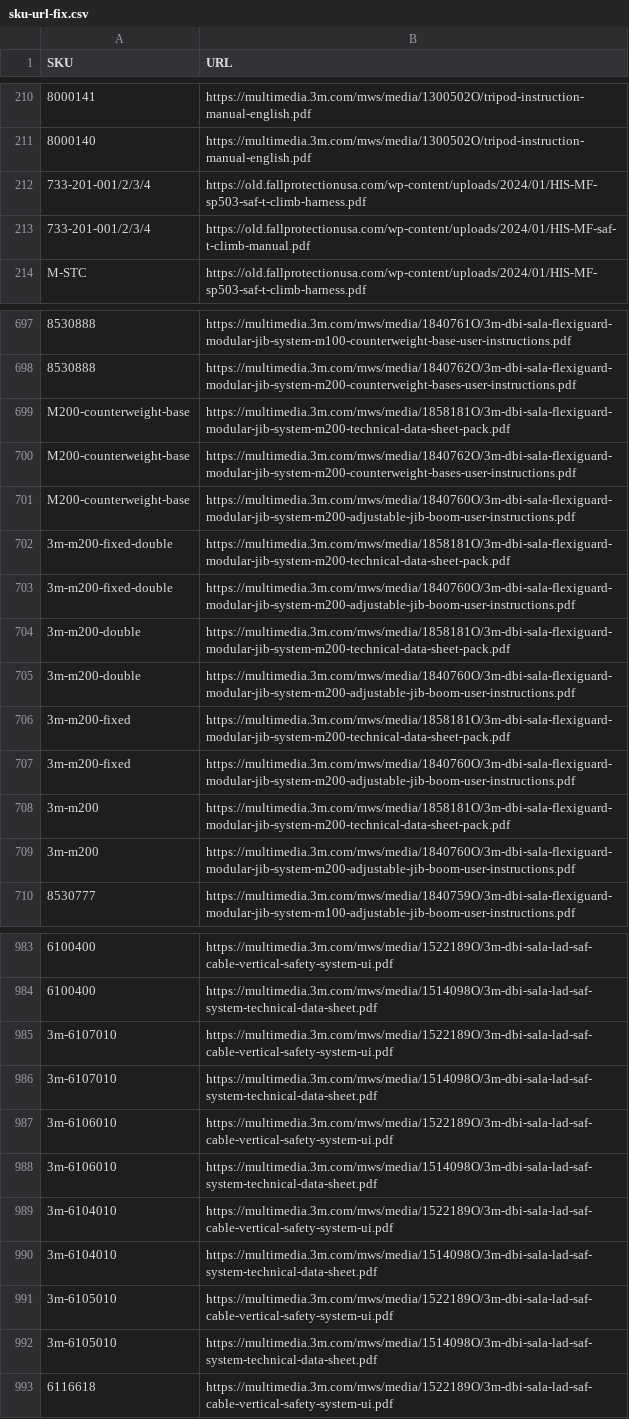
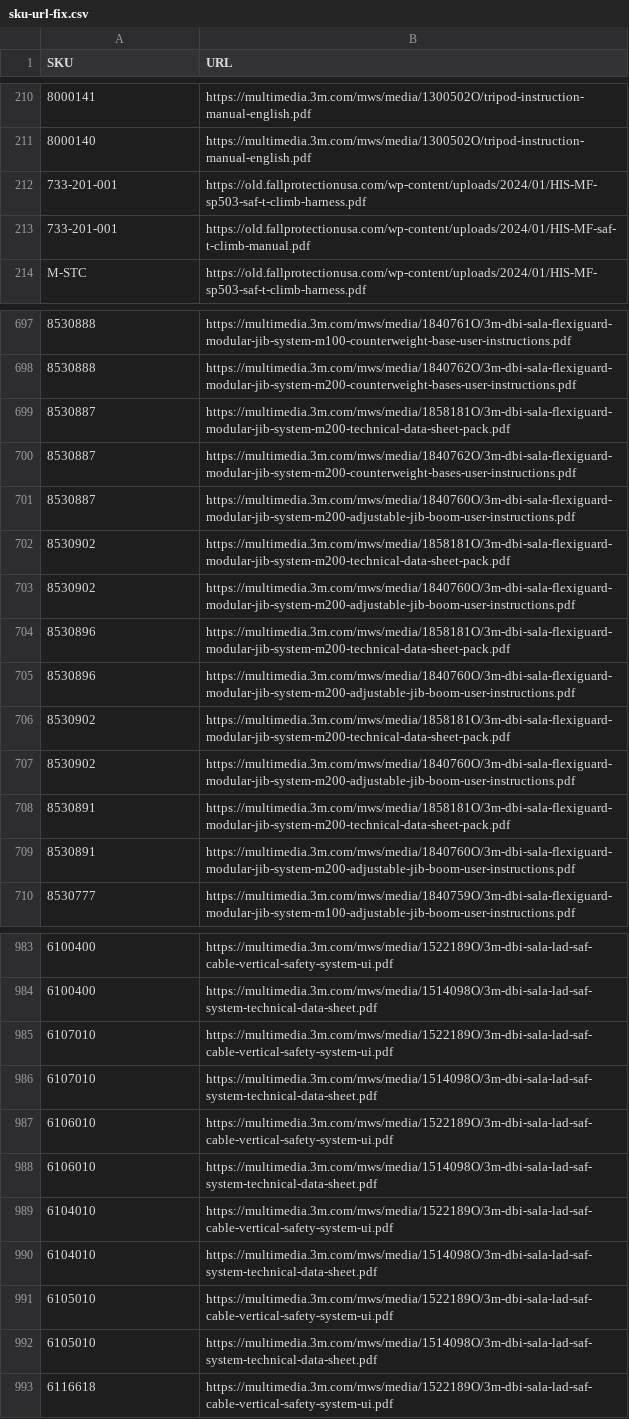
Before and after one commit to gerrgg/PPC-Shopify-Resources, a CSV file: sheets/sku-url-fix.csv, drawn as a sheet; only a part is shown, gaps mark what is left out; removed rows and columns are numbered as before the commit, all else as after; the diff covers the shown part only; the diff names each change by its address in the sheet, - before the commit and + after, or states it on an @@ line.

Commit message:
bug fixes and sheet updates

```diff
--- a/sheets/sku-url-fix.csv
+++ b/sheets/sku-url-fix.csv
-A212:A213 (SKU): 733-201-001/2/3/4
+A212:A213 (SKU): 733-201-001
-row 699: M200-counterweight-base | https://multimedia.3m.com/mws/media/1858181O/3m-dbi-sala-flexiguard-modular-jib-system-m200-technical-data-sheet-pack.pdf
-row 700: M200-counterweight-base | https://multimedia.3m.com/mws/media/1840762O/3m-dbi-sala-flexiguard-modular-jib-system-m200-counterweight-bases-user-instructions.pdf
-row 701: M200-counterweight-base | https://multimedia.3m.com/mws/media/1840760O/3m-dbi-sala-flexiguard-modular-jib-system-m200-adjustable-jib-boom-user-instructions.pdf
-A699 (SKU): 3m-m200-fixed-double
+A699 (SKU): 8530887
+row 700: 8530887 | https://multimedia.3m.com/mws/media/1840762O/3m-dbi-sala-flexiguard-modular-jib-system-m200-counterweight-bases-user-instructions.pdf
-A701 (SKU): 3m-m200-fixed-double
+A701 (SKU): 8530887
-A702:A703 (SKU): 3m-m200-double
+A702:A703 (SKU): 8530902
-A704:A705 (SKU): 3m-m200-fixed
+A704:A705 (SKU): 8530896
-A706:A707 (SKU): 3m-m200
+A706:A707 (SKU): 8530902
+row 708: 8530891 | https://multimedia.3m.com/mws/media/1858181O/3m-dbi-sala-flexiguard-modular-jib-system-m200-technical-data-sheet-pack.pdf
+row 709: 8530891 | https://multimedia.3m.com/mws/media/1840760O/3m-dbi-sala-flexiguard-modular-jib-system-m200-adjustable-jib-boom-user-instructions.pdf
-A985:A986 (SKU): 3m-6107010
+A985:A986 (SKU): 6107010
-A987:A988 (SKU): 3m-6106010
+A987:A988 (SKU): 6106010
-A989:A990 (SKU): 3m-6104010
+A989:A990 (SKU): 6104010
-A991:A992 (SKU): 3m-6105010
+A991:A992 (SKU): 6105010
```
Also changed, not shown: 22 removed rows and 30 edited cells elsewhere in this file, 9 other files.
